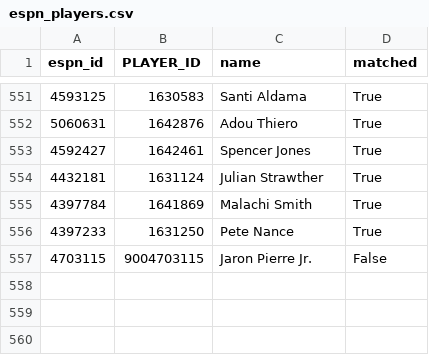
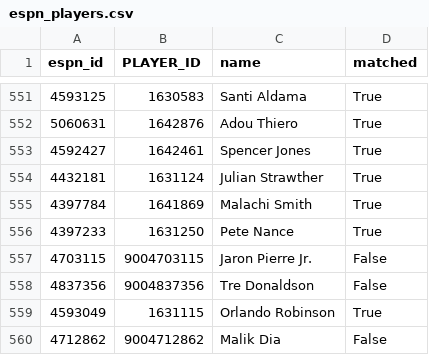
Before and after one commit to abeilke2002/belch-bets, a CSV file: csvs/espn_players.csv, drawn as a sheet; only a part is shown, gaps mark what is left out; the diff names each change by its address in the sheet, - before the commit and + after, or states it on an @@ line.

```diff
--- a/csvs/espn_players.csv
+++ b/csvs/espn_players.csv
+row 558: 4837356 | 9004837356 | Tre Donaldson | False
+row 559: 4593049 | 1631115 | Orlando Robinson | True
+row 560: 4712862 | 9004712862 | Malik Dia | False
```
Also changed, not shown: csvs/game_info_2027.csv, odds_model/data/bet_log.csv, 6 other files.
